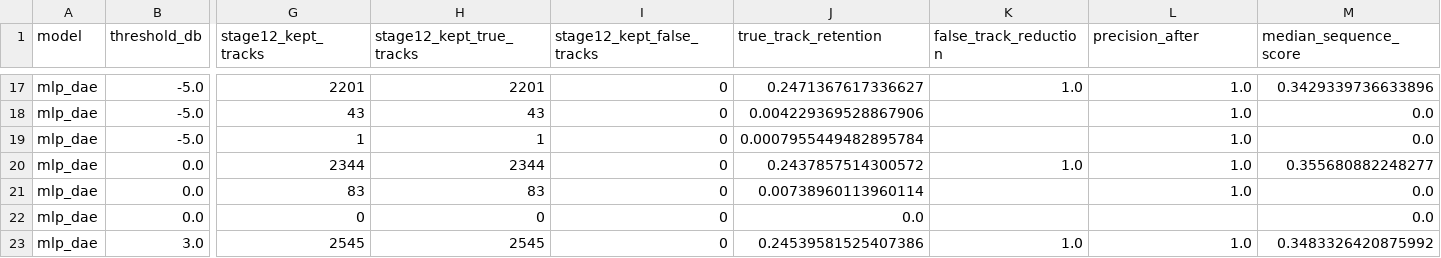
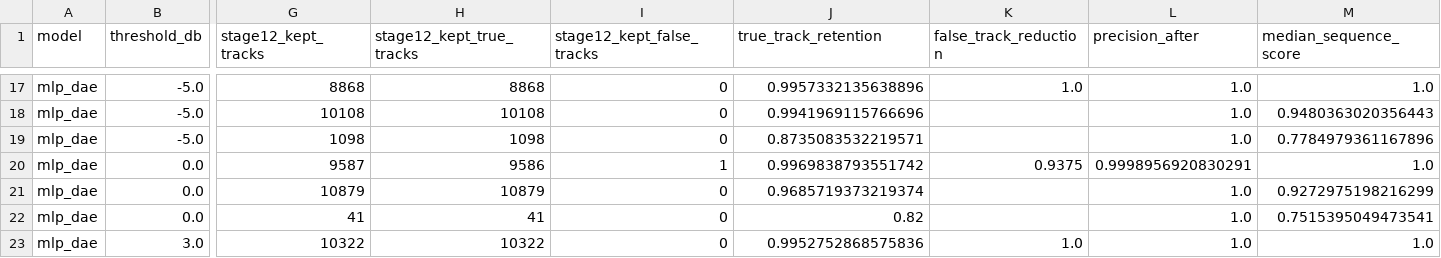
Before and after one commit to zheniannn/F03-Evaluation, a CSV file: reports/stage12_sequence_priors/sequence_range_bin_metrics.csv, drawn as a sheet; only a part is shown, gaps mark what is left out; the diff covers the shown part only; the diff names each change by its address in the sheet, - before the commit and + after, or states it on an @@ line.

```diff
--- a/reports/stage12_sequence_priors/sequence_range_bin_metrics.csv
+++ b/reports/stage12_sequence_priors/sequence_range_bin_metrics.csv
-G17 (stage12_kept_tracks): 2201
+G17 (stage12_kept_tracks): 8868
-H17 (stage12_kept_true_tracks): 2201
+H17 (stage12_kept_true_tracks): 8868
-J17 (true_track_retention): 0.2471367617336627
+J17 (true_track_retention): 0.9957332135638896
-M17 (median_sequence_score): 0.3429339736633896
+M17 (median_sequence_score): 1.0
-G18 (stage12_kept_tracks): 43
+G18 (stage12_kept_tracks): 10108
-H18 (stage12_kept_true_tracks): 43
+H18 (stage12_kept_true_tracks): 10108
-J18 (true_track_retention): 0.004229369528867906
+J18 (true_track_retention): 0.9941969115766696
-M18 (median_sequence_score): 0.0
+M18 (median_sequence_score): 0.9480363020356443
-G19 (stage12_kept_tracks): 1
+G19 (stage12_kept_tracks): 1098
-H19 (stage12_kept_true_tracks): 1
+H19 (stage12_kept_true_tracks): 1098
-J19 (true_track_retention): 0.0007955449482895784
+J19 (true_track_retention): 0.8735083532219571
-M19 (median_sequence_score): 0.0
+M19 (median_sequence_score): 0.7784979361167896
-G20 (stage12_kept_tracks): 2344
+G20 (stage12_kept_tracks): 9587
-H20 (stage12_kept_true_tracks): 2344
+H20 (stage12_kept_true_tracks): 9586
-I20 (stage12_kept_false_tracks): 0
+I20 (stage12_kept_false_tracks): 1
-J20 (true_track_retention): 0.2437857514300572
+J20 (true_track_retention): 0.9969838793551742
-K20 (false_track_reduction): 1.0
+K20 (false_track_reduction): 0.9375
-L20 (precision_after): 1.0
+L20 (precision_after): 0.9998956920830291
-M20 (median_sequence_score): 0.355680882248277
+M20 (median_sequence_score): 1.0
-G21 (stage12_kept_tracks): 83
+G21 (stage12_kept_tracks): 10879
-H21 (stage12_kept_true_tracks): 83
+H21 (stage12_kept_true_tracks): 10879
-J21 (true_track_retention): 0.00738960113960114
+J21 (true_track_retention): 0.9685719373219374
-M21 (median_sequence_score): 0.0
+M21 (median_sequence_score): 0.9272975198216299
-G22 (stage12_kept_tracks): 0
+G22 (stage12_kept_tracks): 41
-H22 (stage12_kept_true_tracks): 0
+H22 (stage12_kept_true_tracks): 41
-J22 (true_track_retention): 0.0
+J22 (true_track_retention): 0.82
-L22 (precision_after): (empty)
+L22 (precision_after): 1.0
-M22 (median_sequence_score): 0.0
+M22 (median_sequence_score): 0.7515395049473541
-G23 (stage12_kept_tracks): 2545
+G23 (stage12_kept_tracks): 10322
-H23 (stage12_kept_true_tracks): 2545
+H23 (stage12_kept_true_tracks): 10322
-J23 (true_track_retention): 0.24539581525407386
+J23 (true_track_retention): 0.9952752868575836
-M23 (median_sequence_score): 0.3483326420875992
+M23 (median_sequence_score): 1.0
```
Also changed, not shown: 164 edited cells elsewhere in this file, reports/stage12_sequence_priors/sequence_filter_sweep.csv, reports/stage12_sequence_priors/sequence_metrics_by_model_threshold.csv, 16 other files.
